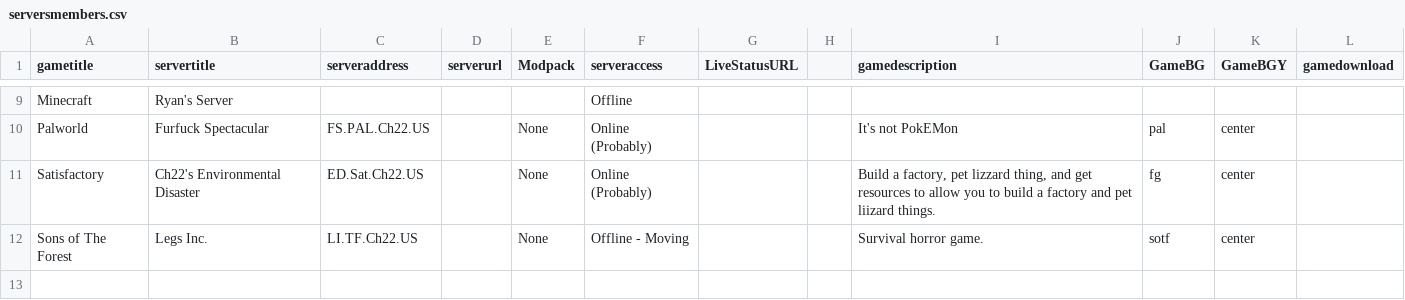
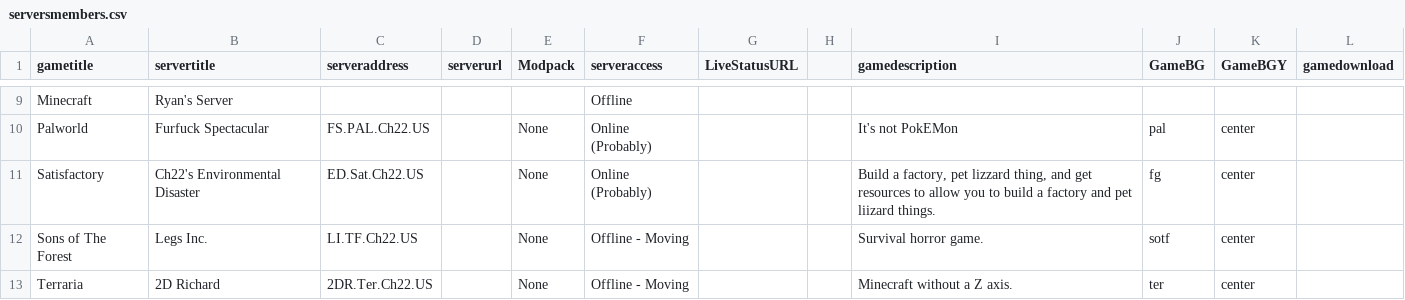
Before and after one commit to USAChannel22/usachannel22.com, a CSV file: _data/serversmembers.csv, drawn as a sheet; only a part is shown, gaps mark what is left out; the diff names each change by its address in the sheet, - before the commit and + after, or states it on an @@ line.

Commit message:
Servers

```diff
--- a/_data/serversmembers.csv
+++ b/_data/serversmembers.csv
+row 13: Terraria | 2D Richard | 2DR.Ter.Ch22.US |  | None | Offline - Moving |  |  | Minecraft without a Z axis. | ter | center
```
Also changed, not shown: _data/serverspublic.csv, 3 other files.
